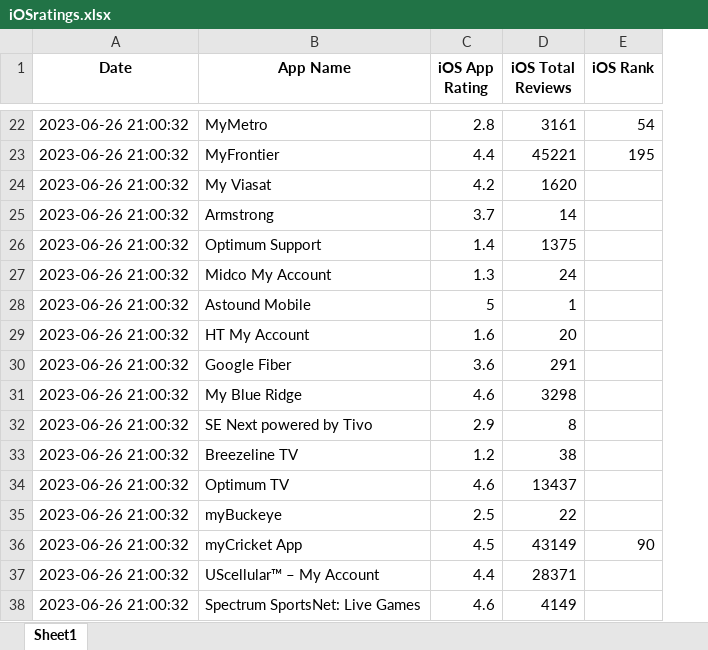
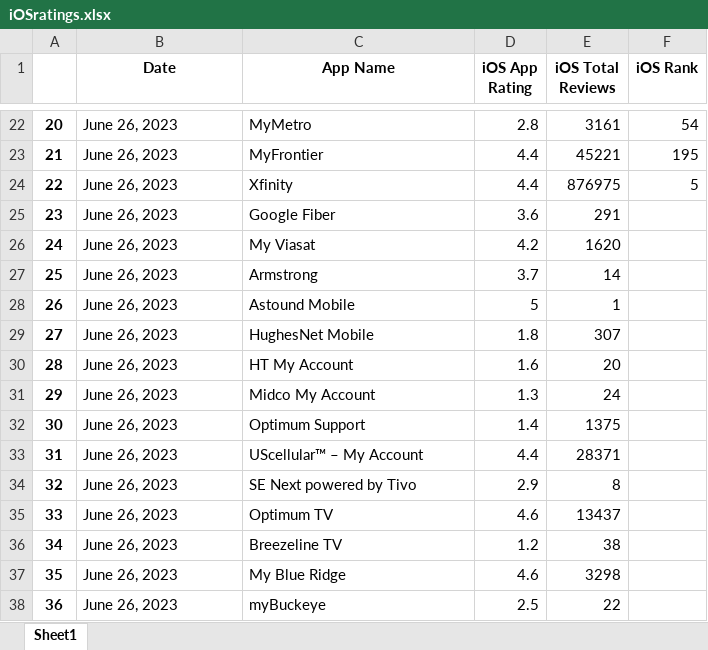
Before and after one commit to svp5506/App-Store-Stats-Scraper, an Excel workbook: iOSratings.xlsx, sheet Sheet1, drawn as a sheet; only a part is shown, gaps mark what is left out; values as stored, in another font and other column widths than the file's, no borders; removed rows and columns are numbered as before the commit, all else as after; the diff covers the shown part only; the diff names each change by its address in the sheet, - before the commit and + after, or states it on an @@ line.

Commit message:
iOS Android DataFrame Merge Issue Fix

```diff
--- a/iOSratings.xlsx (sheet Sheet1)
+++ b/iOSratings.xlsx (sheet Sheet1)
+column A, rows 22-23: 20 | 21; rows 26-28: 24 | 25 | 26; row 30: 28; rows 34-35: 32 | 33; row 38: 36
-B22:B23 (Date): 2023-06-26 21:00:32
+B22:B23 (Date): June 26, 2023
+row 24: 22 | June 26, 2023 | Xfinity | 4.4 | 876975 | 5
+row 25: 23 | June 26, 2023 | Google Fiber | 3.6 | 291
-B26:B27 (Date): 2023-06-26 21:00:32
+B26:B27 (Date): June 26, 2023
-row 26: 2023-06-26 21:00:32 | Optimum Support | 1.4 | 1375
-row 27: 2023-06-26 21:00:32 | Midco My Account | 1.3 | 24
-B28 (Date): 2023-06-26 21:00:32
+B28 (Date): June 26, 2023
+row 29: 27 | June 26, 2023 | HughesNet Mobile | 1.8 | 307
-B30 (Date): 2023-06-26 21:00:32
+B30 (Date): June 26, 2023
-row 30: 2023-06-26 21:00:32 | Google Fiber | 3.6 | 291
-row 31: 2023-06-26 21:00:32 | My Blue Ridge | 4.6 | 3298
+row 31: 29 | June 26, 2023 | Midco My Account | 1.3 | 24
+row 32: 30 | June 26, 2023 | Optimum Support | 1.4 | 1375
+row 33: 31 | June 26, 2023 | UScellular™ – My Account | 4.4 | 28371
-B34 (Date): 2023-06-26 21:00:32
+B34 (Date): June 26, 2023
-row 33: 2023-06-26 21:00:32 | Breezeline TV | 1.2 | 38
-B35 (Date): 2023-06-26 21:00:32
+B35 (Date): June 26, 2023
+row 36: 34 | June 26, 2023 | Breezeline TV | 1.2 | 38
+row 37: 35 | June 26, 2023 | My Blue Ridge | 4.6 | 3298
-B38 (Date): 2023-06-26 21:00:32
+B38 (Date): June 26, 2023
-row 36: 2023-06-26 21:00:32 | myCricket App | 4.5 | 43149 | 90
-row 37: 2023-06-26 21:00:32 | UScellular™ – My Account | 4.4 | 28371
-row 38: 2023-06-26 21:00:32 | Spectrum SportsNet: Live Games | 4.6 | 4149
```
Also changed, not shown: 13 added rows, 13 removed rows and 9 edited cells elsewhere in this sheet, AndroidRatings.xlsx, combinedRatings.xlsx, 4 other files.
